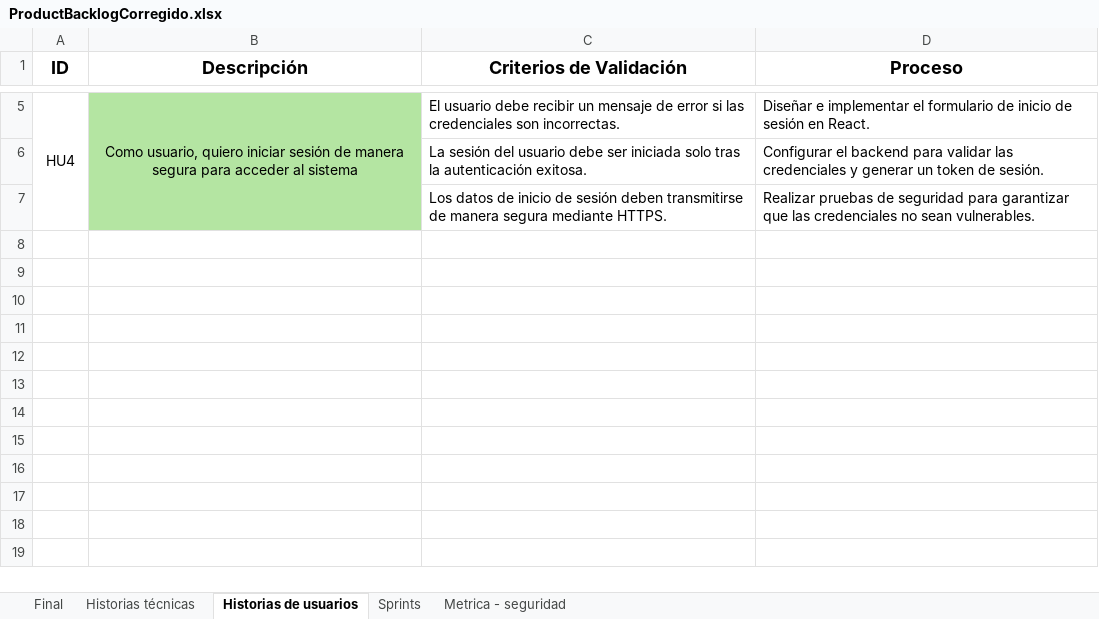
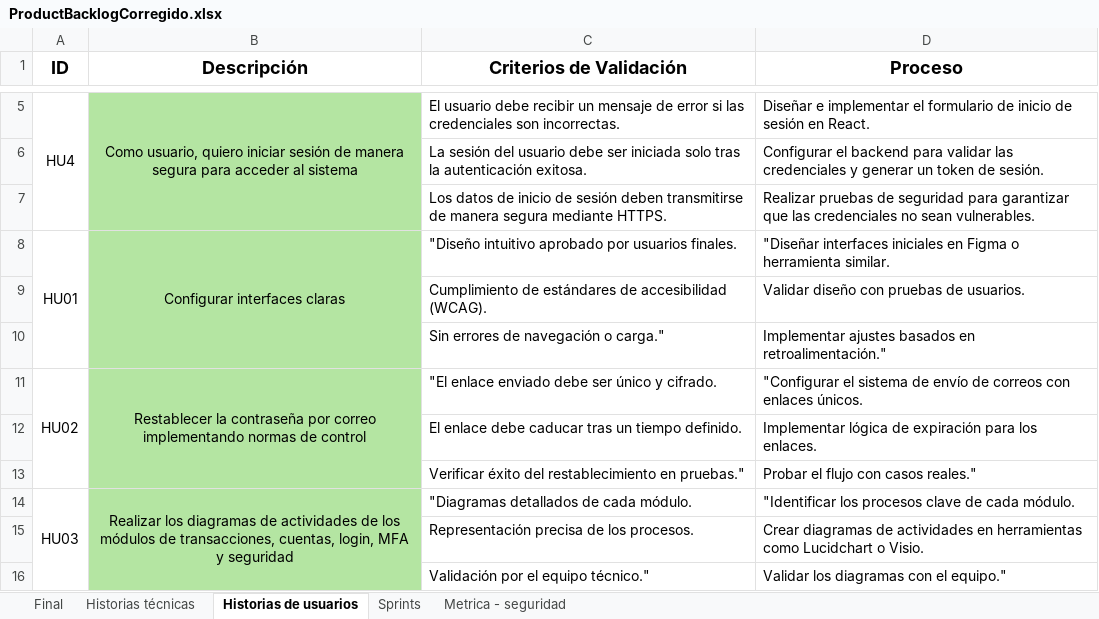
Before and after one commit to DavidAucancela/SecuraBank, an Excel workbook: Documentos/ProductBacklogCorregido.xlsx, sheet Historias de usuarios, drawn as a sheet; only a part is shown, gaps mark what is left out; values as stored, in another font and other column widths than the file's, no borders; the diff names each change by its address in the sheet, - before the commit and + after, or states it on an @@ line.

```diff
--- a/Documentos/ProductBacklogCorregido.xlsx (sheet Historias de usuarios)
+++ b/Documentos/ProductBacklogCorregido.xlsx (sheet Historias de usuarios)
+row 8: HU01 | Configurar interfaces claras | "Diseño intuitivo aprobado por usuarios finales. | "Diseñar interfaces iniciales en Figma o herramienta similar.
+row 9:  |  | Cumplimiento de estándares de accesibilidad (WCAG). | Validar diseño con pruebas de usuarios.
+row 10:  |  | Sin errores de navegación o carga." | Implementar ajustes basados en retroalimentación."
+row 11: HU02 | Restablecer la contraseña por correo implementando normas de control | "El enlace enviado debe ser único y cifrado. | "Configurar el sistema de envío de correos con enlaces únicos.
+row 12:  |  | El enlace debe caducar tras un tiempo definido. | Implementar lógica de expiración para los enlaces.
+row 13:  |  | Verificar éxito del restablecimiento en pruebas." | Probar el flujo con casos reales."
+row 14: HU03 | Realizar los diagramas de actividades de los módulos de transacciones, cuentas, login, MFA y seguridad | "Diagramas detallados de cada módulo. | "Identificar los procesos clave de cada módulo.
+row 15:  |  | Representación precisa de los procesos. | Crear diagramas de actividades en herramientas como Lucidchart o Visio.
+row 16:  |  | Validación por el equipo técnico." | Validar los diagramas con el equipo."
```
Also changed, not shown: sheet Final, sheet Historias técnicas, hidden cells, 17 other files.
